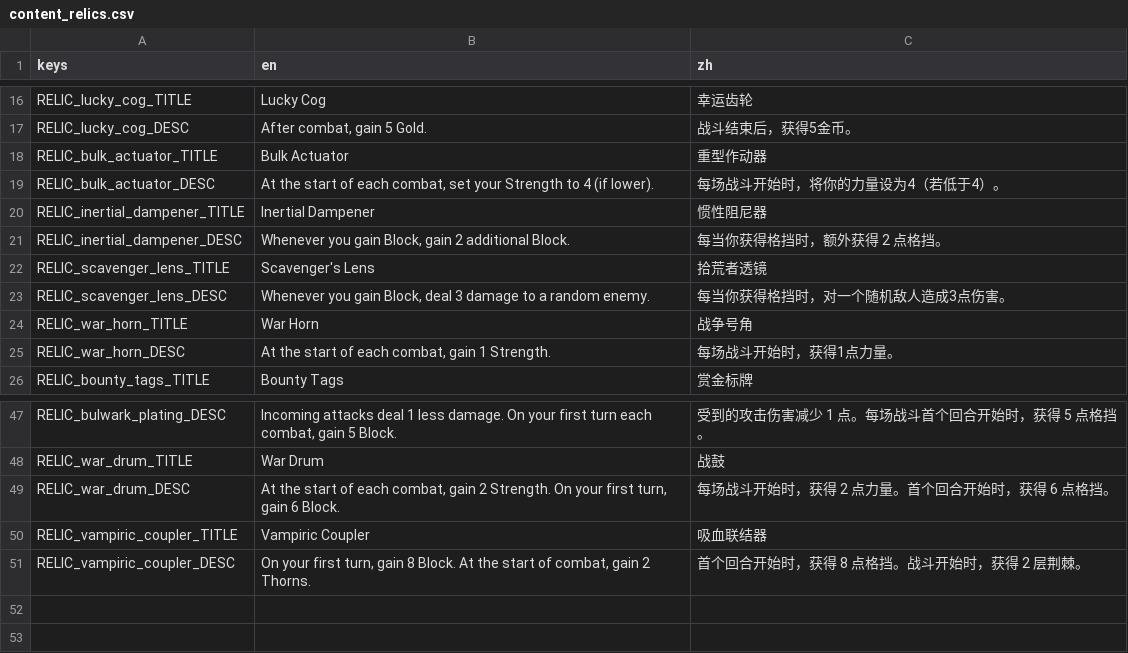
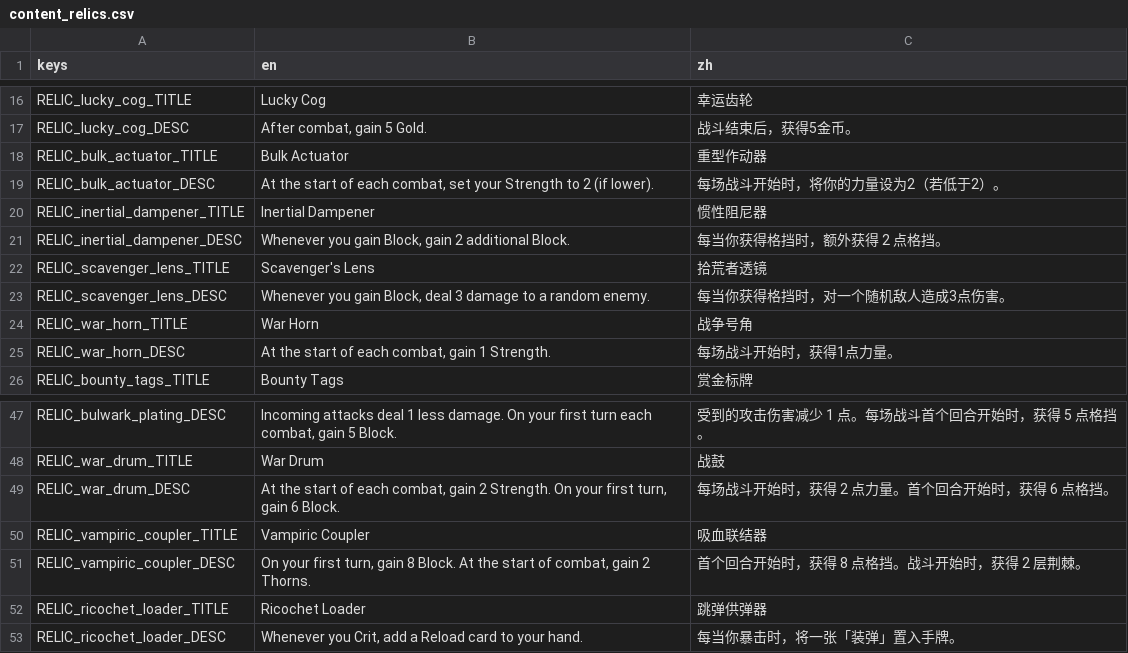
Before and after one commit to Jelly13124/Cardgame, a CSV file: assets/translations/content_relics.csv, drawn as a sheet; only a part is shown, gaps mark what is left out.

```diff
--- a/assets/translations/content_relics.csv
+++ b/assets/translations/content_relics.csv
@@ -18,3 +18,3 @@ RELIC_lucky_cog_DESC,"After combat, gain 5 Gold.",战斗结束后，获得5金
 RELIC_bulk_actuator_TITLE,Bulk Actuator,重型作动器
-RELIC_bulk_actuator_DESC,"At the start of each combat, set your Strength to 4 (if lower).",每场战斗开始时，将你的力量设为4（若低于4）。
+RELIC_bulk_actuator_DESC,"At the start of each combat, set your Strength to 2 (if lower).",每场战斗开始时，将你的力量设为2（若低于2）。
 RELIC_inertial_dampener_TITLE,Inertial Dampener,惯性阻尼器
@@ -51 +51,3 @@ RELIC_vampiric_coupler_TITLE,"Vampiric Coupler","吸血联结器"
 RELIC_vampiric_coupler_DESC,"On your first turn, gain 8 Block. At the start of combat, gain 2 Thorns.","首个回合开始时，获得 8 点格挡。战斗开始时，获得 2 层荆棘。"
+RELIC_ricochet_loader_TITLE,Ricochet Loader,跳弹供弹器
+RELIC_ricochet_loader_DESC,"Whenever you Crit, add a Reload card to your hand.",每当你暴击时，将一张「装弹」置入手牌。
```
Also changed, not shown: 8 other files.
